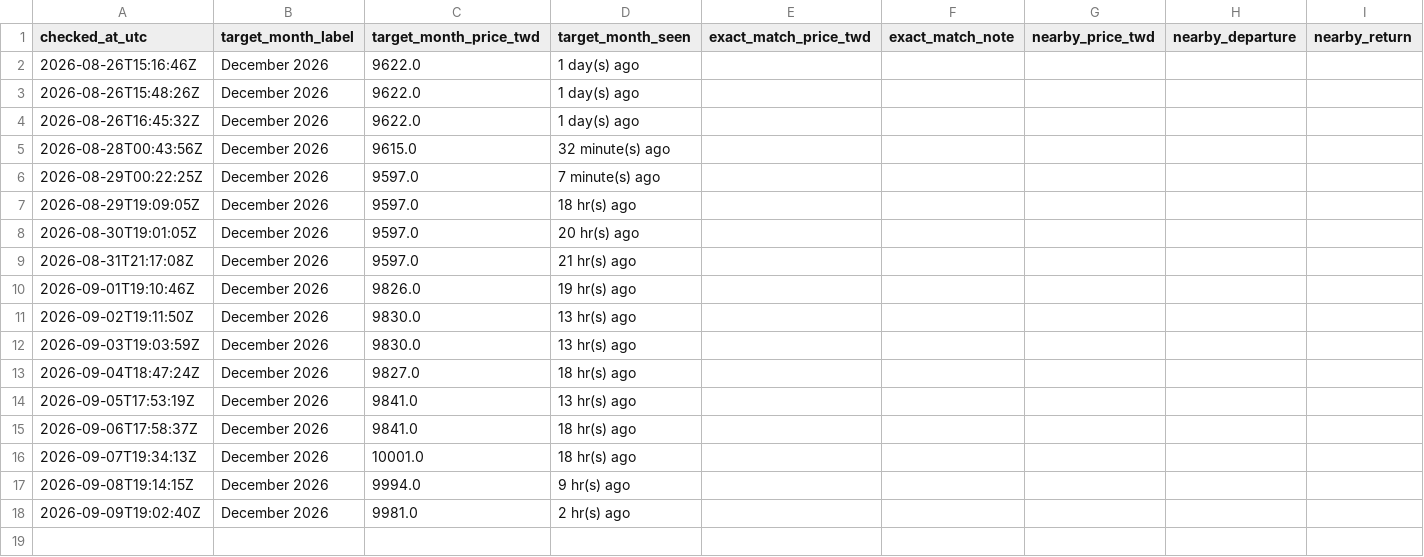
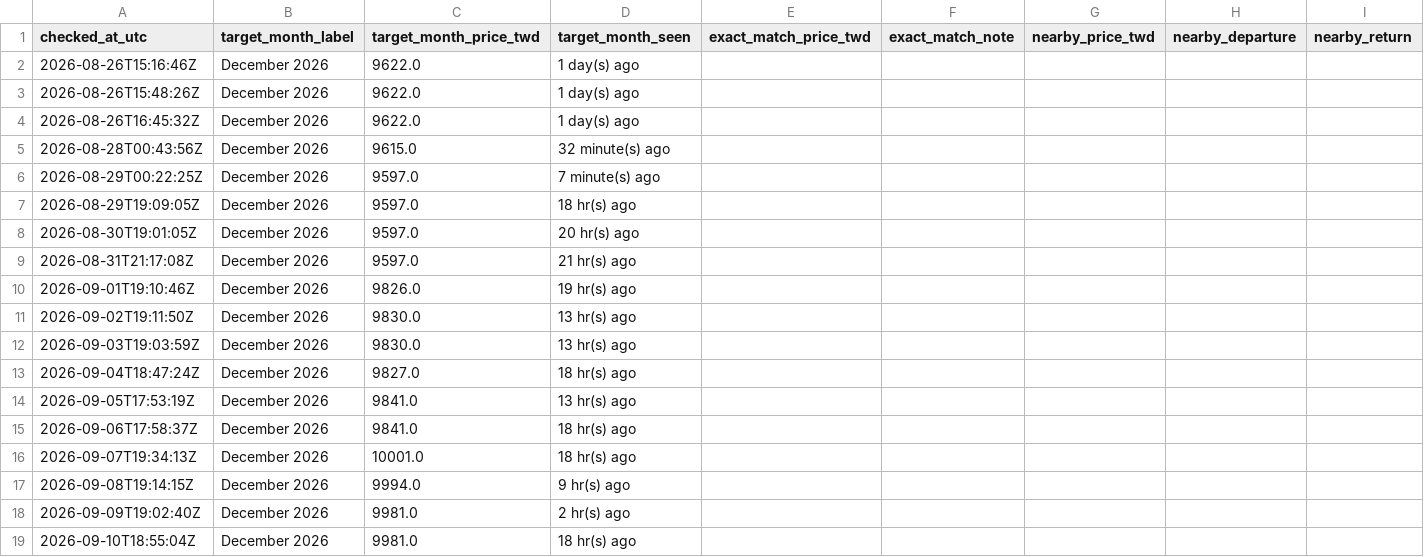
Before and after one commit to shaven105/test1, a CSV file: starlux_price_tracker/data/price_history.csv, drawn as a sheet.

```diff
--- a/starlux_price_tracker/data/price_history.csv
+++ b/starlux_price_tracker/data/price_history.csv
@@ -18 +18,2 @@ checked_at_utc,target_month_label,target_month_price_twd,target_month_seen,exact
 2026-09-09T19:02:40Z,December 2026,9981.0,2 hr(s) ago,,,,,
+2026-09-10T18:55:04Z,December 2026,9981.0,18 hr(s) ago,,,,,
```
